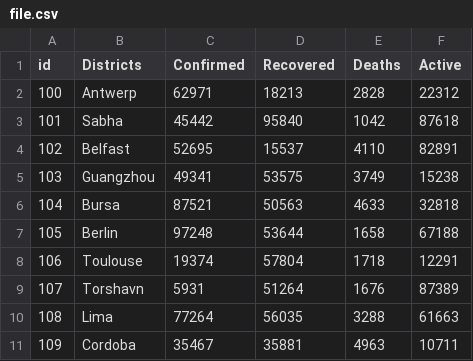
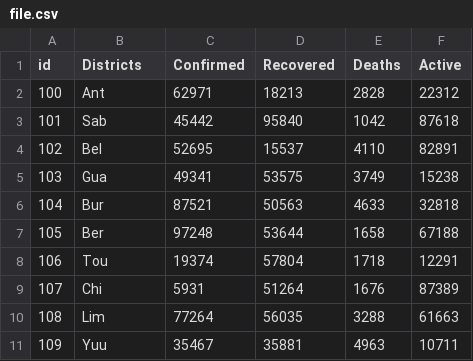
Before and after one commit to AmanTewariSkoolKid/datasetforskool, a CSV file: file.csv, drawn as a sheet.

Commit message:
Update file.csv
shortened names to make it work well

```diff
--- a/file.csv
+++ b/file.csv
@@ -1,11 +1,11 @@
 id,Districts,Confirmed,Recovered,Deaths,Active
-100,Antwerp,62971,18213,2828,22312
-101,Sabha,45442,95840,1042,87618
-102,Belfast,52695,15537,4110,82891
-103,Guangzhou,49341,53575,3749,15238
-104,Bursa,87521,50563,4633,32818
-105,Berlin,97248,53644,1658,67188
-106,Toulouse,19374,57804,1718,12291
-107,Torshavn,5931,51264,1676,87389
-108,Lima,77264,56035,3288,61663
-109,Cordoba,35467,35881,4963,10711
+100,Ant,62971,18213,2828,22312
+101,Sab,45442,95840,1042,87618
+102,Bel,52695,15537,4110,82891
+103,Gua,49341,53575,3749,15238
+104,Bur,87521,50563,4633,32818
+105,Ber,97248,53644,1658,67188
+106,Tou,19374,57804,1718,12291
+107,Chi,5931,51264,1676,87389
+108,Lim,77264,56035,3288,61663
+109,Yuu,35467,35881,4963,10711
```
